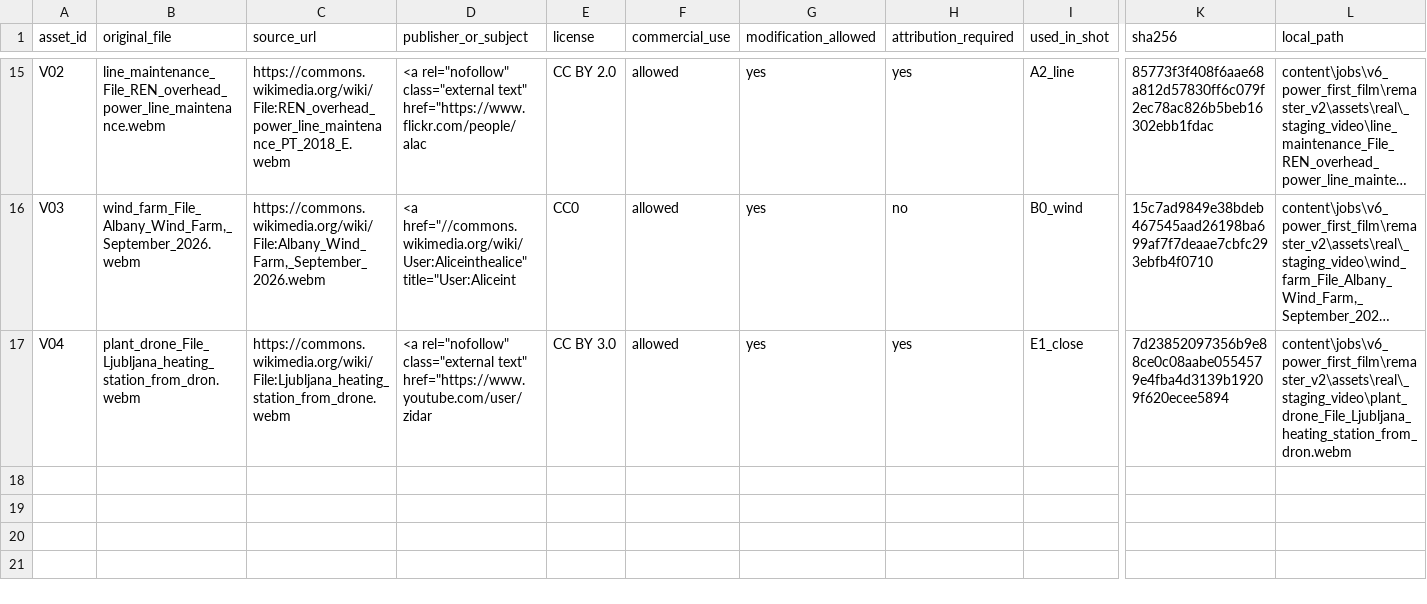
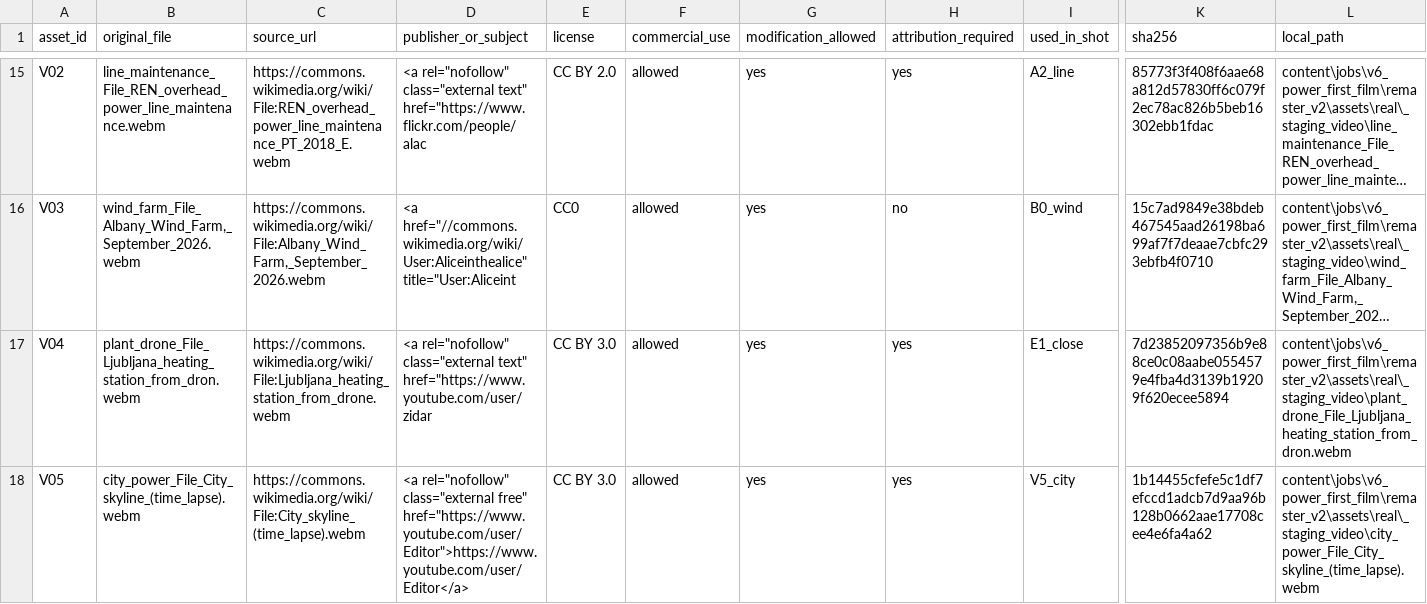
Before and after one commit to AckNove/finance-media-ai, a CSV file: content/jobs/v6_power_first_film/remaster_v2/assets/real/source_register.csv, drawn as a sheet; only a part is shown, gaps mark what is left out; long unchanged cells end in …; rows hold the shown columns only; the diff names each change by its address in the sheet, - before the commit and + after, or states it on an @@ line.

Commit message:
feat(video): V2 正片出片——八镜四十三秒，七镜真实影像
用户看过 18 秒样片后确认"这一版还不错"，按同一套视觉体系扩成正片。

结构：八句已确认旁白对应八个镜头，平均 5.4 秒一镜。
- 四镜真实动态素材：Moorburg 电厂冒汽(CC BY 4.0)、卢布尔雅那航拍(CC BY 3.0)、
  葡萄牙 REN 带电检修(CC BY 2.0)、Albany 风电场(CC0)
- 三镜真实静态影像（变电站全景+数据层、变压器特写+引线标注、鞍山铁塔收尾）
- 一镜原创三维（标注非实拍）
- 片尾来源卡：素材署名与授权、数据来源编号 S01/S02/S11、免责声明

同时修：
- 每镜时长按旁白实测对齐（此前视频镜头沿用样片时长，成片后 8.8 秒是黑屏）
- QC 时长判据改成区间可配（样片 15–20 秒、正片 30–60 秒），不靠放宽阈值过关
- 两处标题按语义重写，避免"画面对不上话"

实测：final.mp4 43.100s / 1080×1920 / 30fps / 24,431,288 B / −16.2 LUFS / QC 8/8。
作品评分 84.3（真实场景 90 已过门槛，总分差 0.7）。评审见
content/jobs/v6_power_first_film/remaster_v2/qc/final_review.md。

```diff
--- a/content/jobs/v6_power_first_film/remaster_v2/assets/real/source_register.csv
+++ b/content/jobs/v6_power_first_film/remaster_v2/assets/real/source_register.csv
+row 18: V05 | city_power_File_City_skyline_(time_lapse).webm | https://commons.wikimedia.org/wiki/File:City_skyline_(time_lapse).webm | <a rel="nofollow" class="external free" href="https://www.youtube.com/user/Editor">https://www.youtube.com/user/Editor</a> | CC BY 3.0 | allowed | yes | yes | V5_city | 1b14455cfefe5c1df7efccd1adcb7d9aa96b128b0662aae17708cee4e6fa4a62 | content\jobs\v6_power_first_film\remaster_v2\assets\real\_staging_video\city_power_File_City_skyline_(time_lapse).webm
```
Also changed, not shown: 21 other files.
